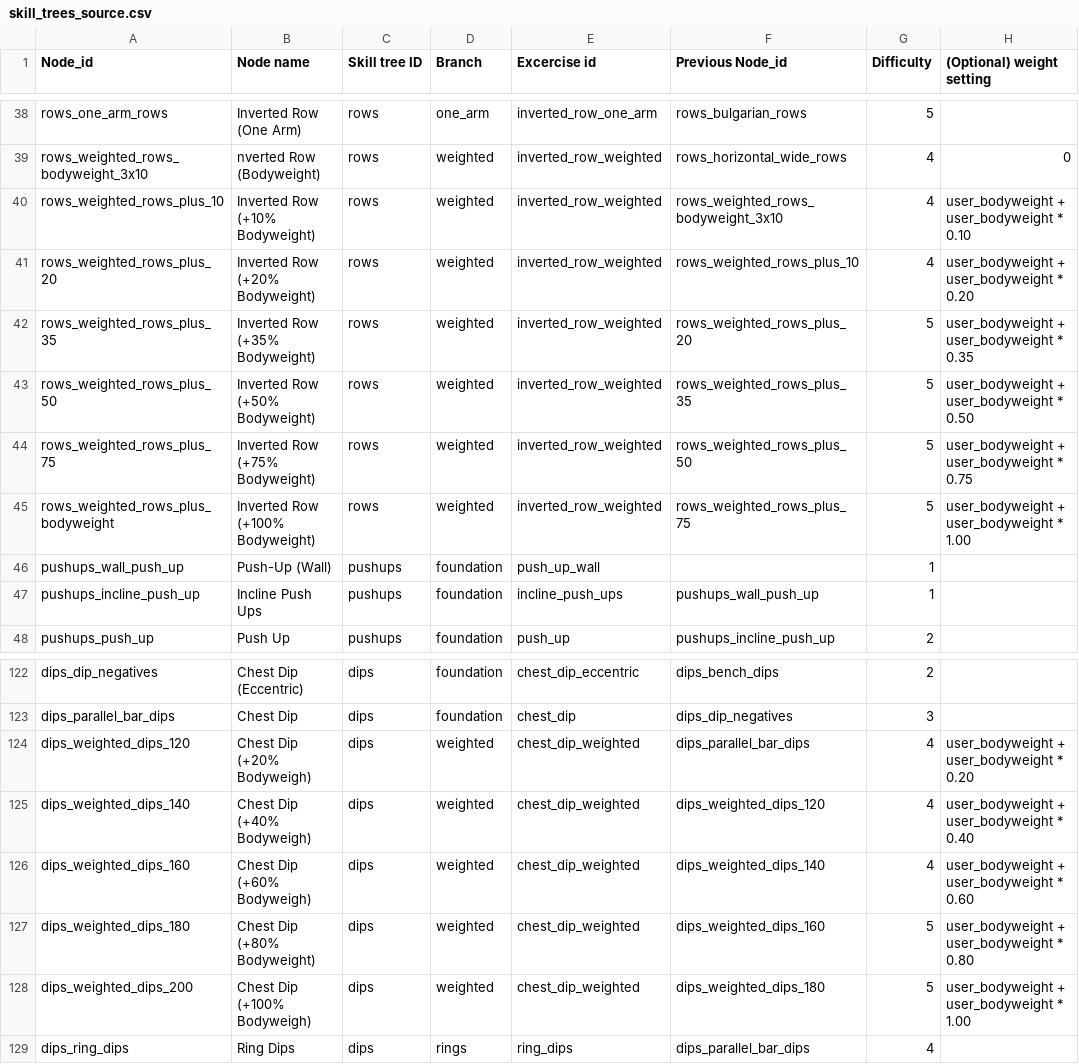
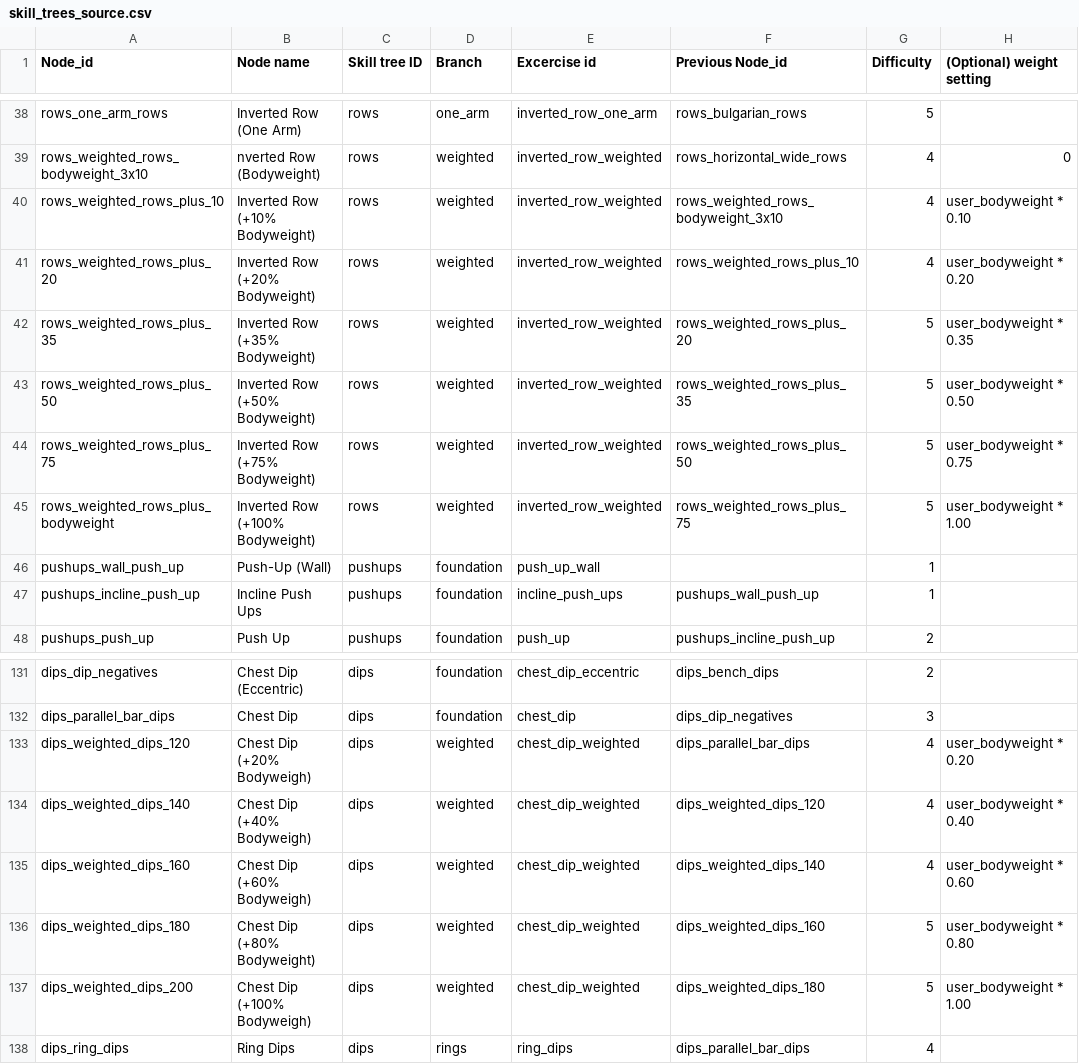
Before and after one commit to MarkwinVI/forma-app, a CSV file: data/skill_trees_source.csv, drawn as a sheet; only a part is shown, gaps mark what is left out; the diff covers the shown part only.

```diff
--- a/data/skill_trees_source.csv
+++ b/data/skill_trees_source.csv
@@ -39,8 +39,8 @@ rows_one_arm_rows,Inverted Row (One Arm),rows,one_arm,inverted_row_one_arm,rows_
 rows_weighted_rows_bodyweight_3x10,nverted Row (Bodyweight),rows,weighted,inverted_row_weighted,rows_horizontal_wide_rows,4,0
-rows_weighted_rows_plus_10,Inverted Row (+10% Bodyweight),rows,weighted,inverted_row_weighted,rows_weighted_rows_bodyweight_3x10,4,user_bodyweight + user_bodyweight * 0.10
-rows_weighted_rows_plus_20,Inverted Row (+20% Bodyweight),rows,weighted,inverted_row_weighted,rows_weighted_rows_plus_10,4,user_bodyweight + user_bodyweight * 0.20
-rows_weighted_rows_plus_35,Inverted Row (+35% Bodyweight),rows,weighted,inverted_row_weighted,rows_weighted_rows_plus_20,5,user_bodyweight + user_bodyweight * 0.35
-rows_weighted_rows_plus_50,Inverted Row (+50% Bodyweight),rows,weighted,inverted_row_weighted,rows_weighted_rows_plus_35,5,user_bodyweight + user_bodyweight * 0.50
-rows_weighted_rows_plus_75,Inverted Row (+75% Bodyweight),rows,weighted,inverted_row_weighted,rows_weighted_rows_plus_50,5,user_bodyweight + user_bodyweight * 0.75
-rows_weighted_rows_plus_bodyweight,Inverted Row (+100% Bodyweight),rows,weighted,inverted_row_weighted,rows_weighted_rows_plus_75,5,user_bodyweight + user_bodyweight * 1.00
+rows_weighted_rows_plus_10,Inverted Row (+10% Bodyweight),rows,weighted,inverted_row_weighted,rows_weighted_rows_bodyweight_3x10,4,user_bodyweight * 0.10
+rows_weighted_rows_plus_20,Inverted Row (+20% Bodyweight),rows,weighted,inverted_row_weighted,rows_weighted_rows_plus_10,4,user_bodyweight * 0.20
+rows_weighted_rows_plus_35,Inverted Row (+35% Bodyweight),rows,weighted,inverted_row_weighted,rows_weighted_rows_plus_20,5,user_bodyweight * 0.35
+rows_weighted_rows_plus_50,Inverted Row (+50% Bodyweight),rows,weighted,inverted_row_weighted,rows_weighted_rows_plus_35,5,user_bodyweight * 0.50
+rows_weighted_rows_plus_75,Inverted Row (+75% Bodyweight),rows,weighted,inverted_row_weighted,rows_weighted_rows_plus_50,5,user_bodyweight * 0.75
+rows_weighted_rows_plus_bodyweight,Inverted Row (+100% Bodyweight),rows,weighted,inverted_row_weighted,rows_weighted_rows_plus_75,5,user_bodyweight * 1.00
 pushups_wall_push_up,Push-Up (Wall),pushups,foundation,push_up_wall,,1,
@@ -123,7 +132,7 @@ dips_dip_negatives,Chest Dip (Eccentric),dips,foundation,chest_dip_eccentric,dip
 dips_parallel_bar_dips,Chest Dip,dips,foundation,chest_dip,dips_dip_negatives,3,
-dips_weighted_dips_120,Chest Dip (+20% Bodyweigh),dips,weighted,chest_dip_weighted,dips_parallel_bar_dips,4,user_bodyweight + user_bodyweight * 0.20
-dips_weighted_dips_140,Chest Dip (+40% Bodyweigh),dips,weighted,chest_dip_weighted,dips_weighted_dips_120,4,user_bodyweight + user_bodyweight * 0.40
-dips_weighted_dips_160,Chest Dip (+60% Bodyweigh),dips,weighted,chest_dip_weighted,dips_weighted_dips_140,4,user_bodyweight + user_bodyweight * 0.60
-dips_weighted_dips_180,Chest Dip (+80% Bodyweight),dips,weighted,chest_dip_weighted,dips_weighted_dips_160,5,user_bodyweight + user_bodyweight * 0.80
-dips_weighted_dips_200,Chest Dip (+100% Bodyweigh),dips,weighted,chest_dip_weighted,dips_weighted_dips_180,5,user_bodyweight + user_bodyweight * 1.00
+dips_weighted_dips_120,Chest Dip (+20% Bodyweigh),dips,weighted,chest_dip_weighted,dips_parallel_bar_dips,4,user_bodyweight * 0.20
+dips_weighted_dips_140,Chest Dip (+40% Bodyweigh),dips,weighted,chest_dip_weighted,dips_weighted_dips_120,4,user_bodyweight * 0.40
+dips_weighted_dips_160,Chest Dip (+60% Bodyweigh),dips,weighted,chest_dip_weighted,dips_weighted_dips_140,4,user_bodyweight * 0.60
+dips_weighted_dips_180,Chest Dip (+80% Bodyweight),dips,weighted,chest_dip_weighted,dips_weighted_dips_160,5,user_bodyweight * 0.80
+dips_weighted_dips_200,Chest Dip (+100% Bodyweigh),dips,weighted,chest_dip_weighted,dips_weighted_dips_180,5,user_bodyweight * 1.00
 dips_ring_dips,Ring Dips,dips,rings,ring_dips,dips_parallel_bar_dips,4,
```
Also changed, not shown: 9 added rows and 12 edited cells elsewhere in this file, 12 other files.
